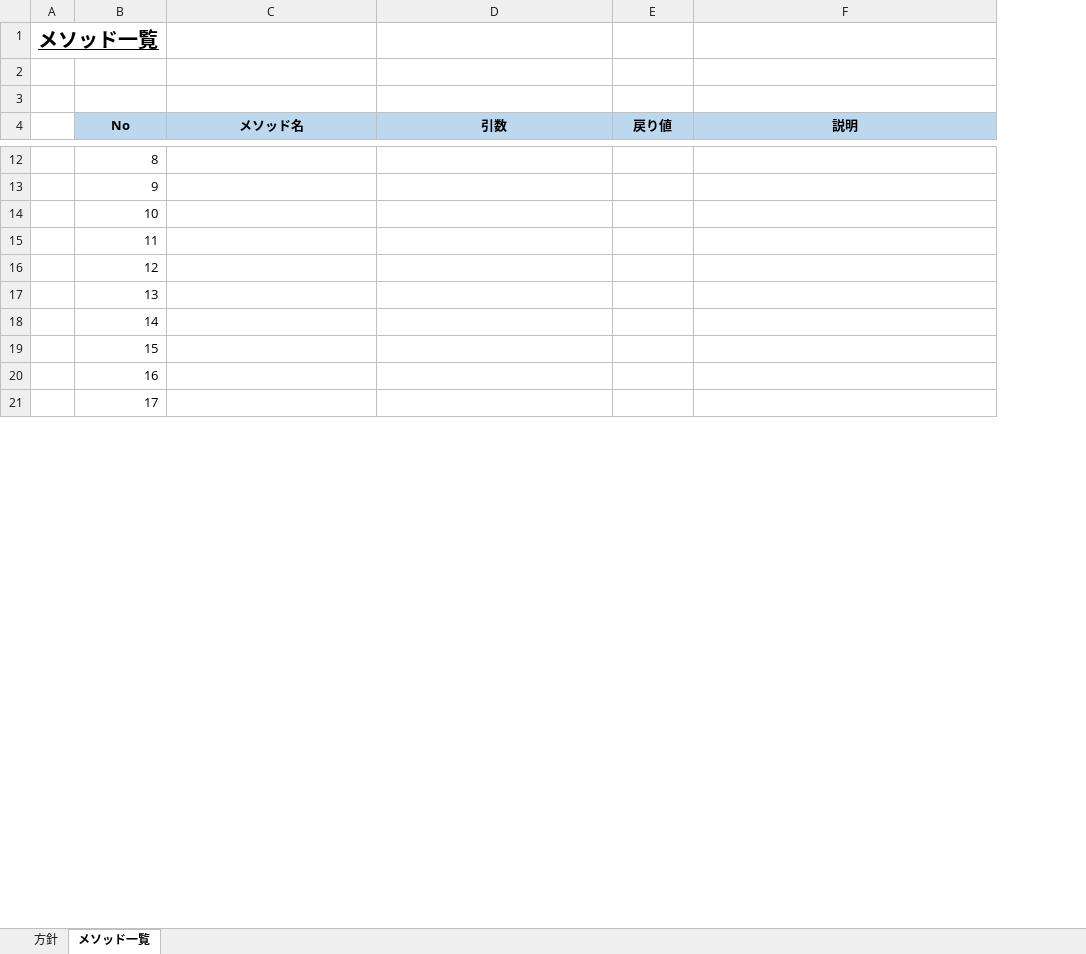
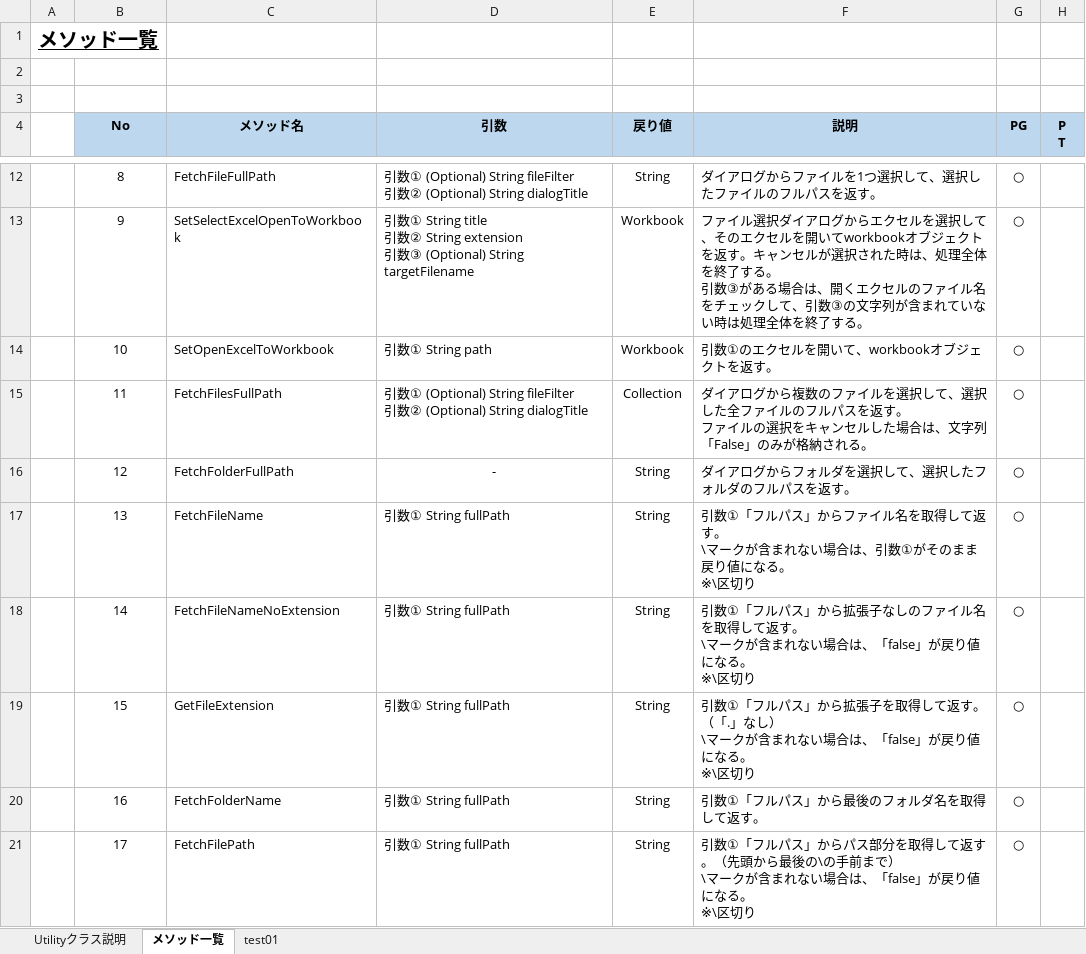
Before and after one commit to ryosuke0825/VbaUtility, an Excel workbook: xlsm/Utility.xlsm, sheet メソッド一覧, drawn as a sheet; only a part is shown, gaps mark what is left out; values as stored, in another font and other column widths than the file's, no borders; charts and pictures not drawn; ↵ is a line break in a cell; the diff covers the shown part only; the diff names each change by its address in the sheet, - before the commit and + after, or states it on an @@ line.

```diff
--- a/xlsm/Utility.xlsm (sheet メソッド一覧)
+++ b/xlsm/Utility.xlsm (sheet メソッド一覧)
-sheet tab: 方針
+sheet tab: Utilityクラス説明
+sheet tab: test01
+column G (PG), rows 12-21: all ○
+column H (P T), empty
-B12:B21 alignment: right
+B12:B21 alignment: center
-C12 (メソッド名): (empty)
+C12 (メソッド名): FetchFileFullPath
-D12 (引数): (empty)
+D12 (引数): 引数① (Optional) String fileFilter ↵ 引数② (Optional) String dialogTitle
-E12 (戻り値): (empty)
+E12 (戻り値): String
-F12 (説明): (empty)
+F12 (説明): ダイアログからファイルを1つ選択して、選択したファイルのフルパスを返す。
-C13 (メソッド名): (empty)
+C13 (メソッド名): SetSelectExcelOpenToWorkbook
-D13 (引数): (empty)
+D13 (引数): 引数① String title ↵ 引数② String extension ↵ 引数③ (Optional) String targetFilename
-E13:E14 (戻り値): (empty)
+E13:E14 (戻り値): Workbook
-F13 (説明): (empty)
+F13 (説明): ファイル選択ダイアログからエクセルを選択して、そのエクセルを開いてworkbookオブジェクトを返す。キャンセルが選択された時は、処理全体を終了する。 ↵ 引数③がある場合は、開くエクセルのファイル名をチェックして、引数③の文字列が含まれていない時は処理全体を終了する。
-C14 (メソッド名): (empty)
+C14 (メソッド名): SetOpenExcelToWorkbook
-D14 (引数): (empty)
+D14 (引数): 引数① String path
-F14 (説明): (empty)
+F14 (説明): 引数①のエクセルを開いて、workbookオブジェクトを返す。
-C15 (メソッド名): (empty)
+C15 (メソッド名): FetchFilesFullPath
-D15 (引数): (empty)
+D15 (引数): 引数① (Optional) String fileFilter ↵ 引数② (Optional) String dialogTitle
-E15 (戻り値): (empty)
+E15 (戻り値): Collection
-F15 (説明): (empty)
+F15 (説明): ダイアログから複数のファイルを選択して、選択した全ファイルのフルパスを返す。 ↵ ファイルの選択をキャンセルした場合は、文字列「False」のみが格納される。
-C16 (メソッド名): (empty)
+C16 (メソッド名): FetchFolderFullPath
-D16 (引数): (empty)
+D16 (引数): -
-E16:E21 (戻り値): (empty)
+E16:E21 (戻り値): String
-F16 (説明): (empty)
+F16 (説明): ダイアログからフォルダを選択して、選択したフォルダのフルパスを返す。
-C17 (メソッド名): (empty)
+C17 (メソッド名): FetchFileName
-D17:D21 (引数): (empty)
+D17:D21 (引数): 引数① String fullPath
-F17 (説明): (empty)
+F17 (説明): 引数①「フルパス」からファイル名を取得して返す。 ↵ \マークが含まれない場合は、引数①がそのまま戻り値になる。 ↵ ※\区切り
-C18 (メソッド名): (empty)
+C18 (メソッド名): FetchFileNameNoExtension
-F18 (説明): (empty)
+F18 (説明): 引数①「フルパス」から拡張子なしのファイル名を取得して返す。 ↵ \マークが含まれない場合は、「false」が戻り値になる。 ↵ ※\区切り
-C19 (メソッド名): (empty)
+C19 (メソッド名): GetFileExtension
-F19 (説明): (empty)
+F19 (説明): 引数①「フルパス」から拡張子を取得して返す。（「.」なし） ↵ \マークが含まれない場合は、「false」が戻り値になる。 ↵ ※\区切り
-C20 (メソッド名): (empty)
+C20 (メソッド名): FetchFolderName
-F20 (説明): (empty)
+F20 (説明): 引数①「フルパス」から最後のフォルダ名を取得して返す。
-C21 (メソッド名): (empty)
+C21 (メソッド名): FetchFilePath
-F21 (説明): (empty)
+F21 (説明): 引数①「フルパス」からパス部分を取得して返す。（先頭から最後の\の手前まで） ↵ \マークが含まれない場合は、「false」が戻り値になる。 ↵ ※\区切り
```
Also changed, not shown: 93 added rows, 52 edited cells and cell formats elsewhere in this sheet, sheet Utilityクラス説明, charts or pictures, 2 other files.
